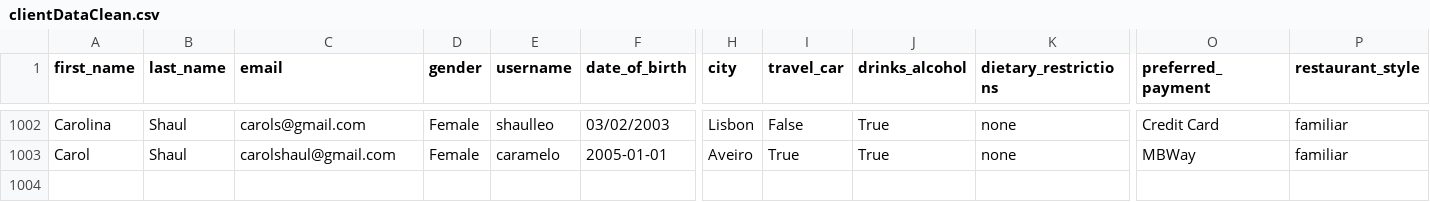
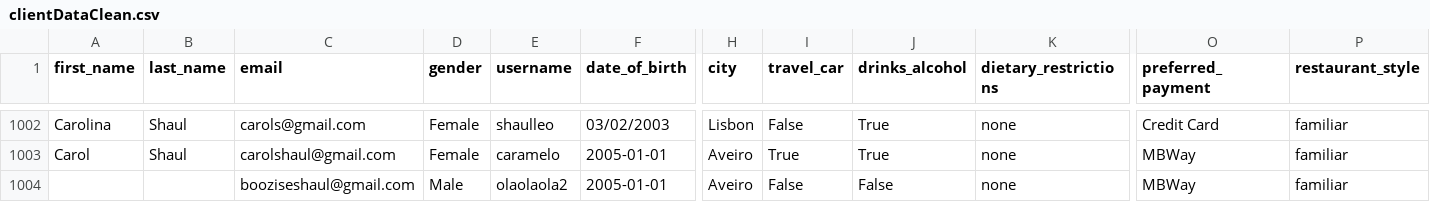
Before and after one commit to shaulleo/FlavourFlix, a CSV file: data/clientDataClean.csv, drawn as a sheet; only a part is shown, gaps mark what is left out; rows hold the shown columns only; the diff names each change by its address in the sheet, - before the commit and + after, or states it on an @@ line.

```diff
--- a/data/clientDataClean.csv
+++ b/data/clientDataClean.csv
+row 1004:  |  | booziseshaul@gmail.com | Male | olaolaola2 | 2005-01-01 | Aveiro | False | False | none | MBWay | familiar
```
Also changed, not shown: 4 other files.
